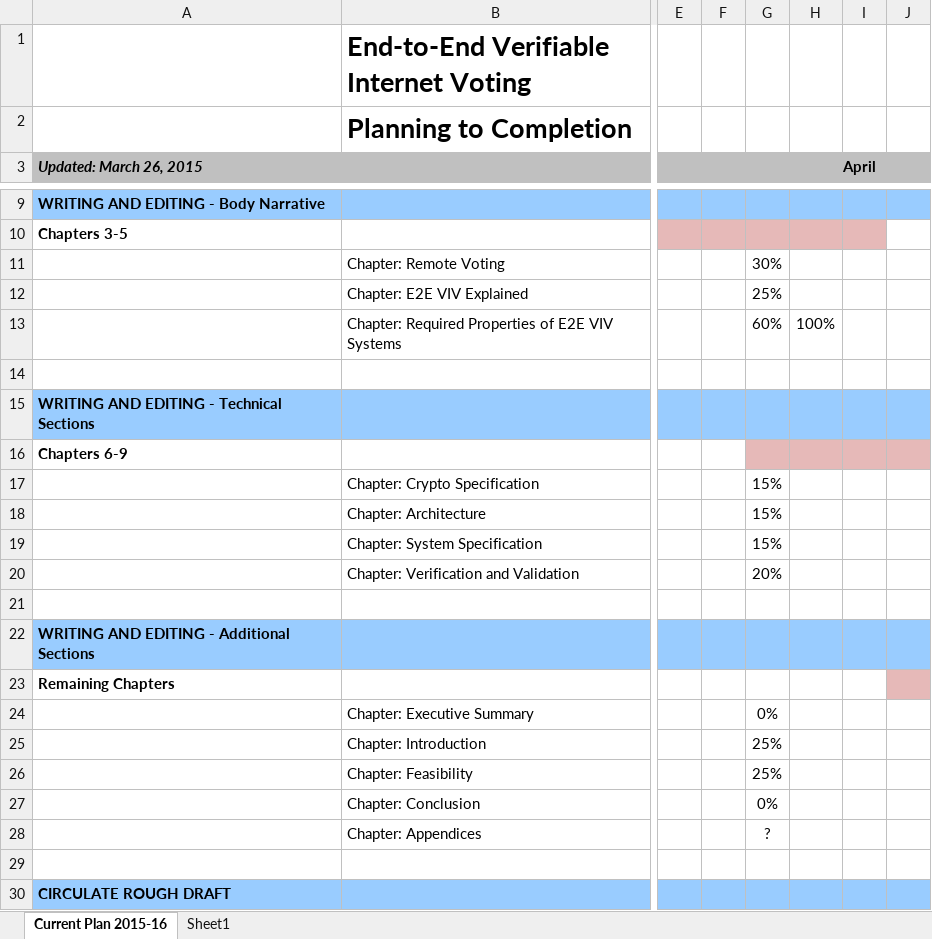
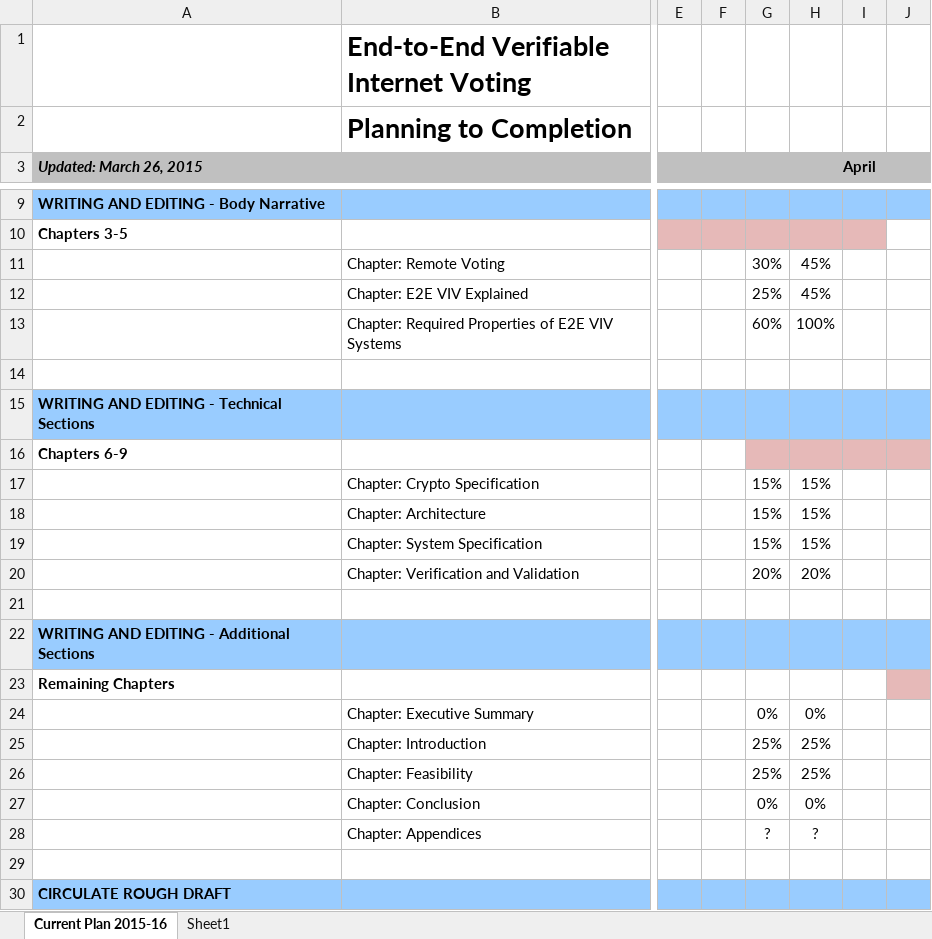
Before and after one commit to GaloisInc/e2eviv, an Excel workbook: project_management/E2E-Deliverables-Completion-Timeline.xlsx, sheet Current Plan 2015-16, drawn as a sheet; only a part is shown, gaps mark what is left out; values as stored, in another font and other column widths than the file's, no borders; the diff names each change by its address in the sheet, - before the commit and + after, or states it on an @@ line.

Commit message:
Updates to project status and TOC.

```diff
--- a/project_management/E2E-Deliverables-Completion-Timeline.xlsx (sheet Current Plan 2015-16)
+++ b/project_management/E2E-Deliverables-Completion-Timeline.xlsx (sheet Current Plan 2015-16)
-H11:H12 (April): (empty)
+H11:H12 (April): 45%
-H17:H19 (April): (empty)
+H17:H19 (April): 15%
-H20 (April): (empty)
+H20 (April): 20%
-H24 (April): (empty)
+H24 (April): 0%
-H25:H26 (April): (empty)
+H25:H26 (April): 25%
-H27 (April): (empty)
+H27 (April): 0%
-H28 (April): (empty)
+H28 (April): ?
```
Also changed, not shown: 3 other files.
